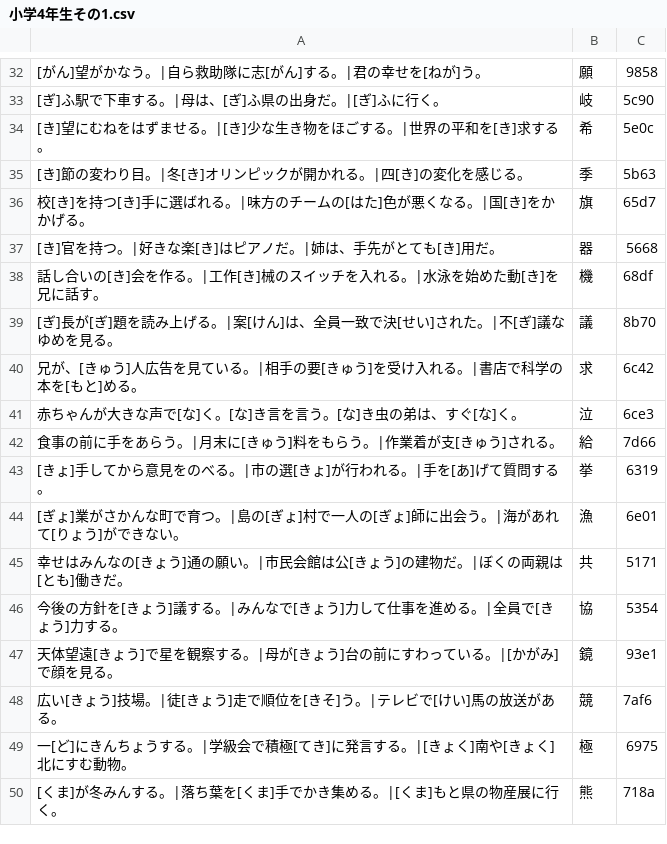
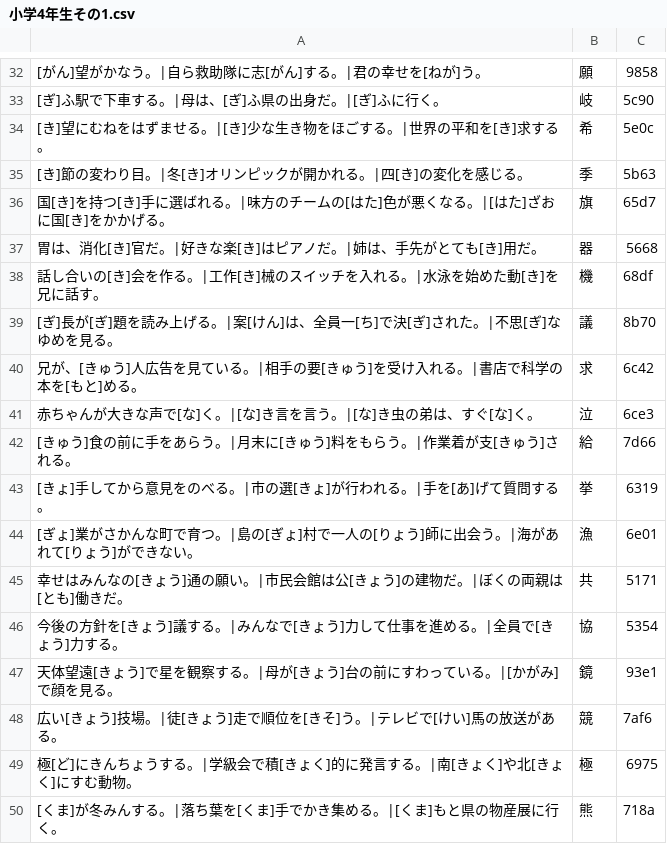
Before and after one commit to igarashi1005-hue/my-website, a CSV file: data/小学4年生その1.csv, drawn as a sheet; only a part is shown, gaps mark what is left out; the diff covers the shown part only.

```diff
--- a/data/小学4年生その1.csv
+++ b/data/小学4年生その1.csv
@@ -35,11 +35,11 @@
 [き]節の変わり目。|冬[き]オリンピックが開かれる。|四[き]の変化を感じる。,季,5b63
-校[き]を持つ[き]手に選ばれる。|味方のチームの[はた]色が悪くなる。|国[き]をかかげる。,旗,65d7
-[き]官を持つ。|好きな楽[き]はピアノだ。|姉は、手先がとても[き]用だ。,器,5668
+国[き]を持つ[き]手に選ばれる。|味方のチームの[はた]色が悪くなる。|[はた]ざおに国[き]をかかげる。,旗,65d7
+胃は、消化[き]官だ。|好きな楽[き]はピアノだ。|姉は、手先がとても[き]用だ。,器,5668
 話し合いの[き]会を作る。|工作[き]械のスイッチを入れる。|水泳を始めた動[き]を兄に話す。,機,68df
-[ぎ]長が[ぎ]題を読み上げる。|案[けん]は、全員一致で決[せい]された。|不[ぎ]議なゆめを見る。,議,8b70
+[ぎ]長が[ぎ]題を読み上げる。|案[けん]は、全員一[ち]で決[ぎ]された。|不思[ぎ]なゆめを見る。,議,8b70
 兄が、[きゅう]人広告を見ている。|相手の要[きゅう]を受け入れる。|書店で科学の本を[もと]める。,求,6c42
-赤ちゃんが大きな声で[な]く。[な]き言を言う。[な]き虫の弟は、すぐ[な]く。,泣,6ce3
-食事の前に手をあらう。|月末に[きゅう]料をもらう。|作業着が支[きゅう]される。,給,7d66
+赤ちゃんが大きな声で[な]く。|[な]き言を言う。|[な]き虫の弟は、すぐ[な]く。,泣,6ce3
+[きゅう]食の前に手をあらう。|月末に[きゅう]料をもらう。|作業着が支[きゅう]される。,給,7d66
 [きょ]手してから意見をのべる。|市の選[きょ]が行われる。|手を[あ]げて質問する。,挙,6319
-[ぎょ]業がさかんな町で育つ。|島の[ぎょ]村で一人の[ぎょ]師に出会う。|海があれて[りょう]ができない。,漁,6e01
+[ぎょ]業がさかんな町で育つ。|島の[ぎょ]村で一人の[りょう]師に出会う。|海があれて[りょう]ができない。,漁,6e01
 幸せはみんなの[きょう]通の願い。|市民会館は公[きょう]の建物だ。|ぼくの両親は[とも]働きだ。,共,5171
@@ -48,3 +48,3 @@
 広い[きょう]技場。|徒[きょう]走で順位を[きそ]う。|テレビで[けい]馬の放送がある。,競,7af6
-一[ど]にきんちょうする。|学級会で積極[てき]に発言する。|[きょく]南や[きょく]北にすむ動物。,極,6975
+極[ど]にきんちょうする。|学級会で積[きょく]的に発言する。|南[きょく]や北[きょく]にすむ動物。,極,6975
 [くま]が冬みんする。|落ち葉を[くま]手でかき集める。|[くま]もと県の物産展に行く。,熊,718a
```
Also changed, not shown: 1 added row, 1 removed row and 19 edited cells elsewhere in this file, data/小学4年生その2.csv, data/小学4年生その3.csv, 2 other files.
